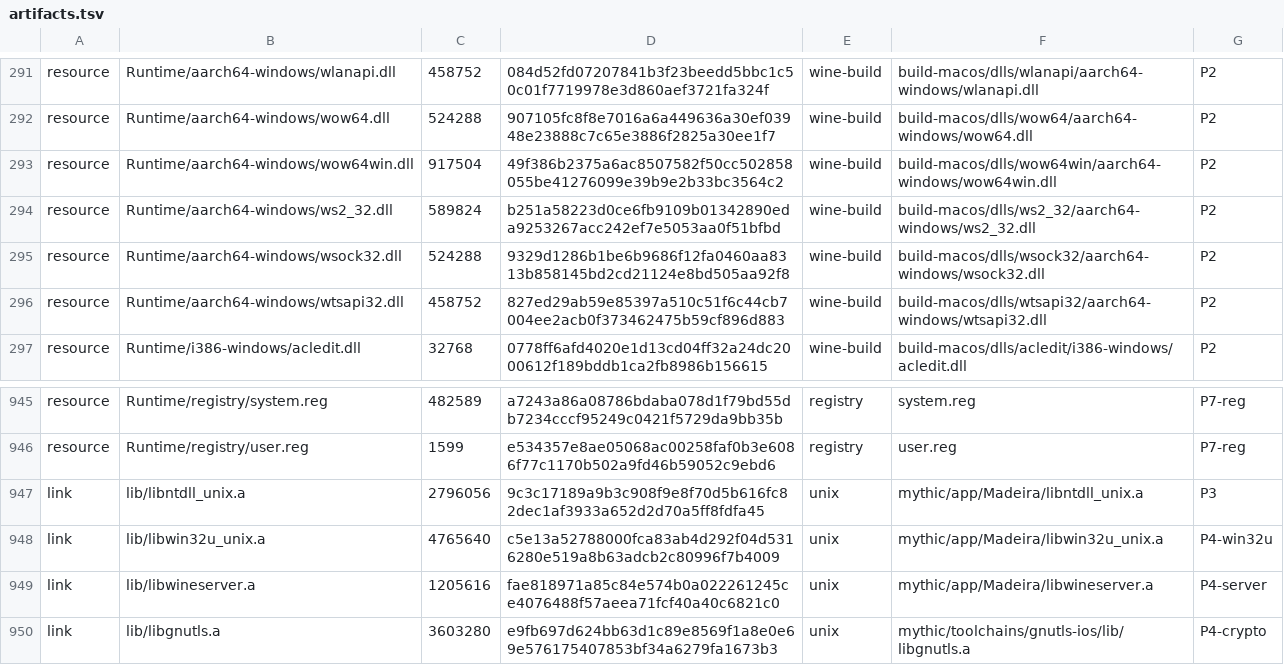
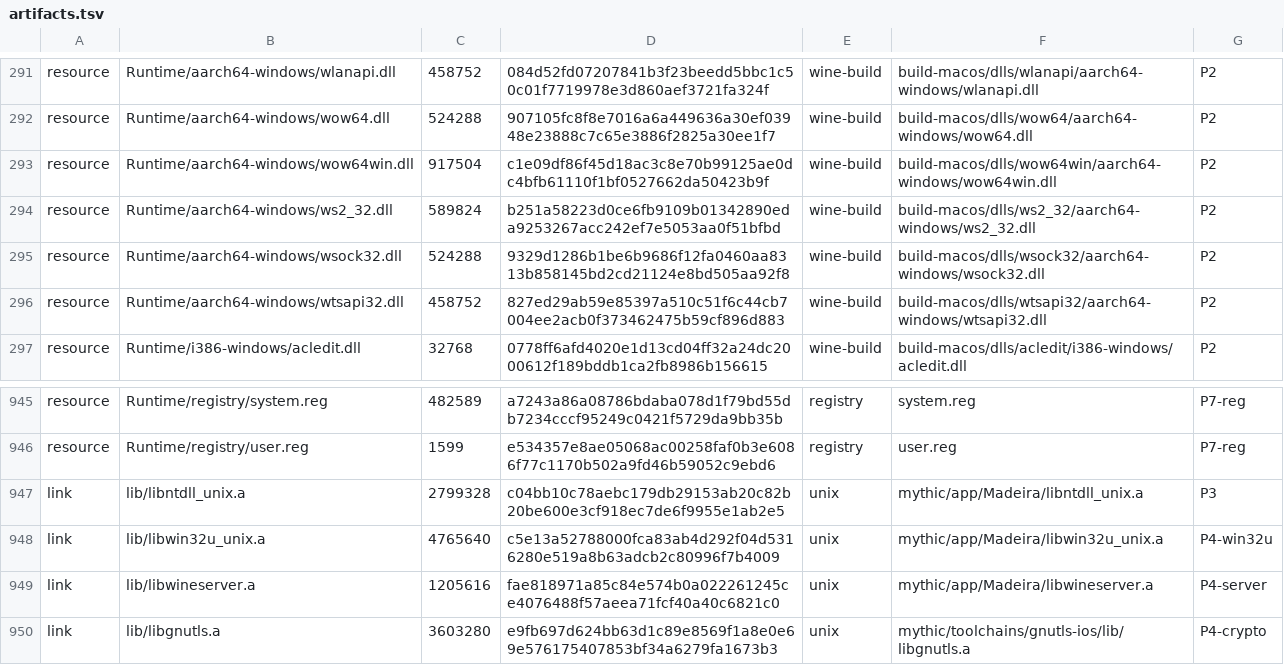
Before and after one commit to playportdev/playport, a TSV file: app/artifacts.tsv, drawn as a sheet; only a part is shown, gaps mark what is left out.

Commit message:
runtime: reach Portal 2's engine.dll (milestone 1) with WoW64 threads and messages
madeira-unix 0069 gives a windowed WoW64 owner's new threads TEB pairs
in its window (the launcher waited forever for its first worker);
the window's teardown unlinks them from teb_list. wine-pe 0021 converts
NtUserMessageCall's pointer messages through the window and audits the
message loop's thunks. madeira-unix 0070 emulates LD1/ST1 lanes in the
low-fault emulator, on which engine.dll's initialization faulted.
0068 loses a stray hunk (the run tree's wine link) no output depends on.

On the phone the launcher loads bin\engine.dll at 0x79640000 and the
engine loads its modules up to shaderapidx9, d3d9/wined3d and localize
(64 i386 images, 18.8 million serviced low faults), then FEX's code calls
a null helper. Every milestone 1 marker is reached; step 4 is next.
Hollow Knight passes first-frame+10 (8.76 s, menu). simd_lane_test.c
checks the lane decoder from the patch.

```diff
--- a/app/artifacts.tsv
+++ b/app/artifacts.tsv
@@ -292,3 +292,3 @@ resource	Runtime/aarch64-windows/wlanapi.dll	458752	084d52fd07207841b3f23beedd5b
 resource	Runtime/aarch64-windows/wow64.dll	524288	907105fc8f8e7016a6a449636a30ef03948e23888c7c65e3886f2825a30ee1f7	wine-build	build-macos/dlls/wow64/aarch64-windows/wow64.dll	P2
-resource	Runtime/aarch64-windows/wow64win.dll	917504	49f386b2375a6ac8507582f50cc502858055be41276099e39b9e2b33bc3564c2	wine-build	build-macos/dlls/wow64win/aarch64-windows/wow64win.dll	P2
+resource	Runtime/aarch64-windows/wow64win.dll	917504	c1e09df86f45d18ac3c8e70b99125ae0dc4bfb61110f1bf0527662da50423b9f	wine-build	build-macos/dlls/wow64win/aarch64-windows/wow64win.dll	P2
 resource	Runtime/aarch64-windows/ws2_32.dll	589824	b251a58223d0ce6fb9109b01342890eda9253267acc242ef7e5053aa0f51bfbd	wine-build	build-macos/dlls/ws2_32/aarch64-windows/ws2_32.dll	P2
@@ -946,3 +946,3 @@ resource	Runtime/registry/system.reg	482589	a7243a86a08786bdaba078d1f79bd55db723
 resource	Runtime/registry/user.reg	1599	e534357e8ae05068ac00258faf0b3e6086f77c1170b502a9fd46b59052c9ebd6	registry	user.reg	P7-reg
-link	lib/libntdll_unix.a	2796056	9c3c17189a9b3c908f9e8f70d5b616fc82dec1af3933a652d2d70a5ff8fdfa45	unix	mythic/app/Madeira/libntdll_unix.a	P3
+link	lib/libntdll_unix.a	2799328	c04bb10c78aebc179db29153ab20c82b20be600e3cf918ec7de6f9955e1ab2e5	unix	mythic/app/Madeira/libntdll_unix.a	P3
 link	lib/libwin32u_unix.a	4765640	c5e13a52788000fca83ab4d292f04d5316280e519a8b63adcb2c80996f7b4009	unix	mythic/app/Madeira/libwin32u_unix.a	P4-win32u
```
Also changed, not shown: build/generated/wine-pe-aarch64-windows.tsv, build/generated/wine-pe-i386-windows.tsv, 9 other files.
